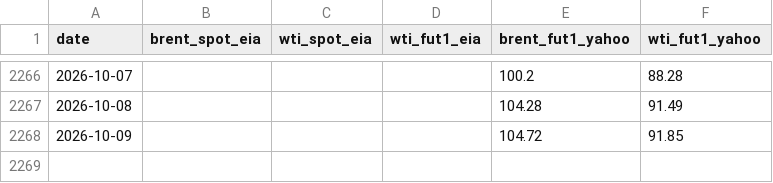
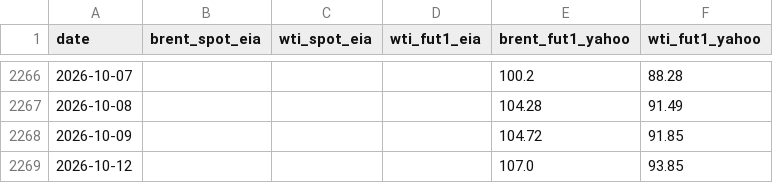
Before and after one commit to Data4ThePeople/VLCC, a CSV file: data/crude_spot_vs_futures_daily.csv, drawn as a sheet; only a part is shown, gaps mark what is left out; the diff names each change by its address in the sheet, - before the commit and + after, or states it on an @@ line.

```diff
--- a/data/crude_spot_vs_futures_daily.csv
+++ b/data/crude_spot_vs_futures_daily.csv
+row 2269: 2026-10-12 |  |  |  | 107.0 | 93.85
```
Also changed, not shown: data/fearnleys_vlcc_meg_feast_daily.csv, data/fearnleys_vlcc_usg_asia_lumpsum_daily.csv, 4 other files.
